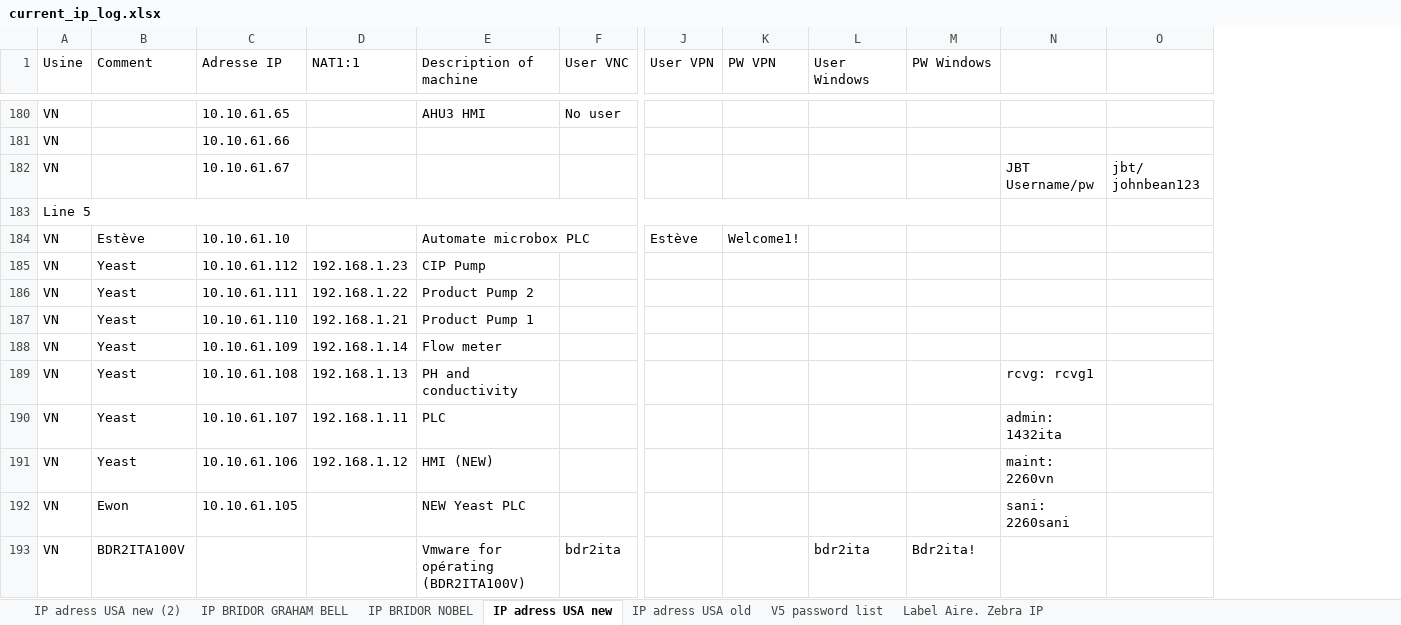
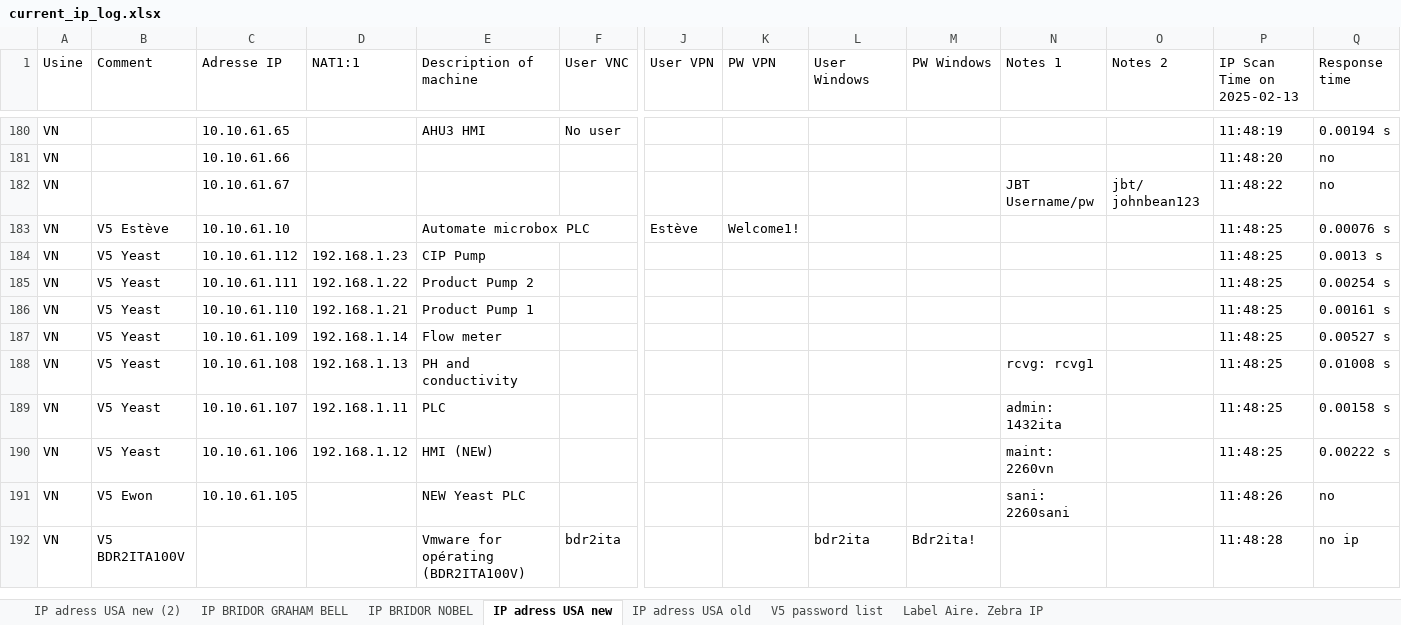
Before and after one commit to ronspider/ip_ping, an Excel workbook: current_ip_log.xlsx, sheet IP adress USA new, drawn as a sheet; only a part is shown, gaps mark what is left out; values as stored, in another font and other column widths than the file's, no cell formats; removed rows and columns are numbered as before the commit, all else as after; rows hold the shown columns only; the diff covers the shown part only; the diff names each change by its address in the sheet, - before the commit and + after, or states it on an @@ line.

```diff
--- a/current_ip_log.xlsx (sheet IP adress USA new)
+++ b/current_ip_log.xlsx (sheet IP adress USA new)
+column P (IP Scan Time on 2025-02-13), rows 180-192: 11:48:19 | 11:48:20 | 11:48:22 | 11:48:25 | 11:48:25 | 11:48:25 | 11:48:25 | 11:48:25 | 11:48:25 | 11:48:25 | 11:48:25 | 11:48:26 | 11:48:28
+column Q (Response time), rows 180-192: 0.00194 s | no | no | 0.00076 s | 0.0013 s | 0.00254 s | 0.00161 s | 0.00527 s | 0.01008 s | 0.00158 s | 0.00222 s | no | no ip
-N1: (empty)
+N1: Notes 1
-O1: (empty)
+O1: Notes 2
-row 183: Line 5
-B183 (Comment): Estève
+B183 (Comment): V5 Estève
-B184:B190 (Comment): Yeast
+B184:B190 (Comment): V5 Yeast
-B191 (Comment): Ewon
+B191 (Comment): V5 Ewon
-B192 (Comment): BDR2ITA100V
+B192 (Comment): V5 BDR2ITA100V
```
Also changed, not shown: 7 added rows, 12 removed rows, 57 edited cells and merged cells elsewhere in this sheet, sheet IP BRIDOR NOBEL, sheet IP adress USA old, sheet IP BRIDOR GRAHAM BELL, sheet IP adress USA new (2), sheet Label Aire. Zebra IP, sheet V5 password list, cell formats, 8 other files.
